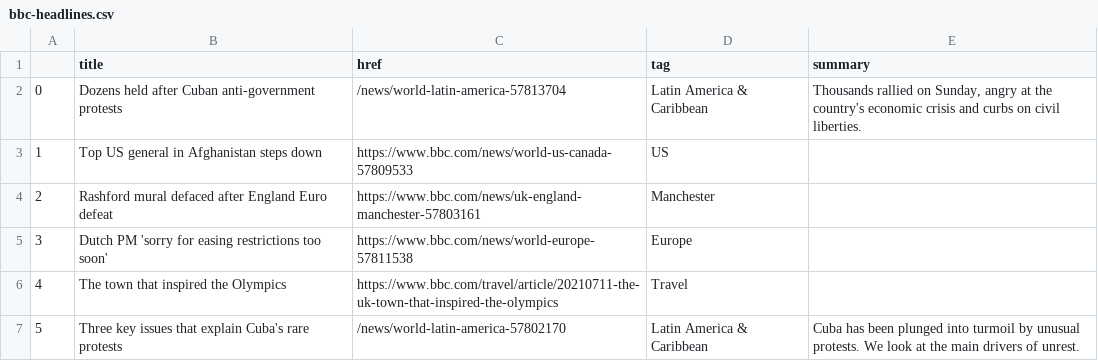
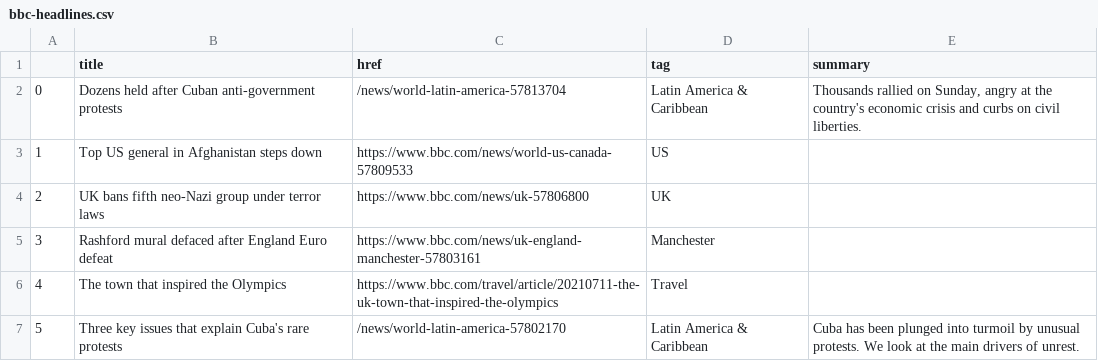
Before and after one commit to bronna/auto-scraper, a CSV file: bbc-headlines.csv, drawn as a sheet; only a part is shown.

```diff
--- a/bbc-headlines.csv
+++ b/bbc-headlines.csv
@@ -3,4 +3,4 @@
 1,Top US general in Afghanistan steps down,https://www.bbc.com/news/world-us-canada-57809533,US,
-2,Rashford mural defaced after England Euro defeat,https://www.bbc.com/news/uk-england-manchester-57803161,Manchester,
-3,Dutch PM 'sorry for easing restrictions too soon',https://www.bbc.com/news/world-europe-57811538,Europe,
+2,UK bans fifth neo-Nazi group under terror laws,https://www.bbc.com/news/uk-57806800,UK,
+3,Rashford mural defaced after England Euro defeat,https://www.bbc.com/news/uk-england-manchester-57803161,Manchester,
 4,The town that inspired the Olympics,https://www.bbc.com/travel/article/20210711-the-uk-town-that-inspired-the-olympics,Travel,
```
